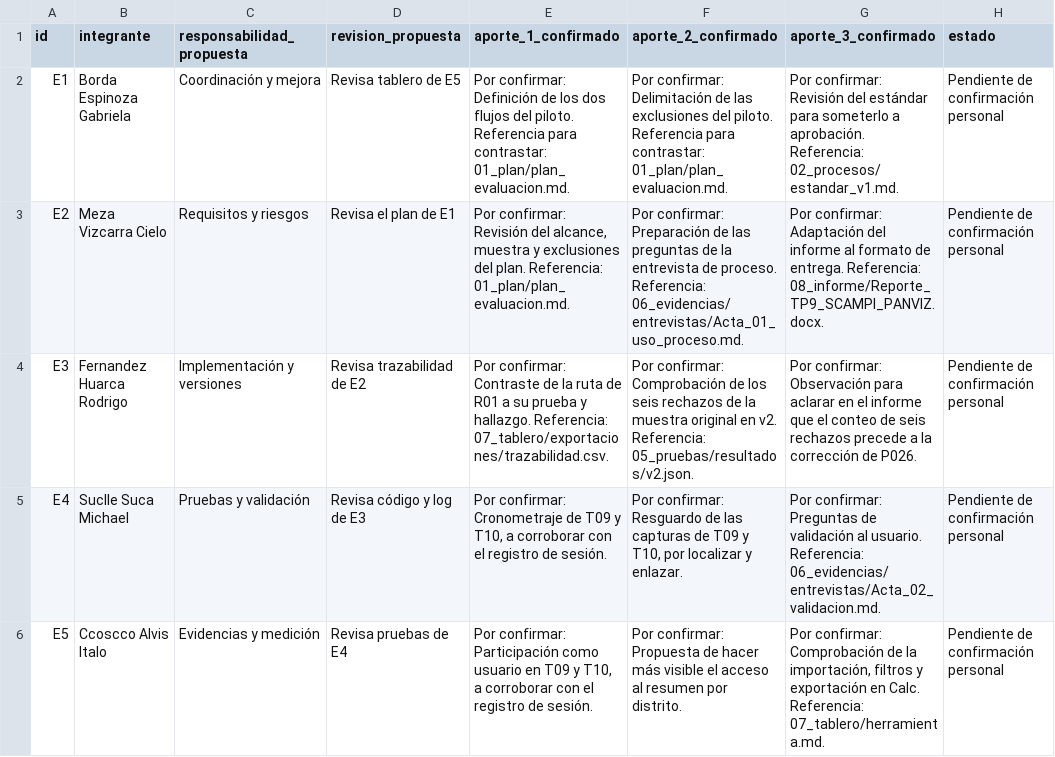
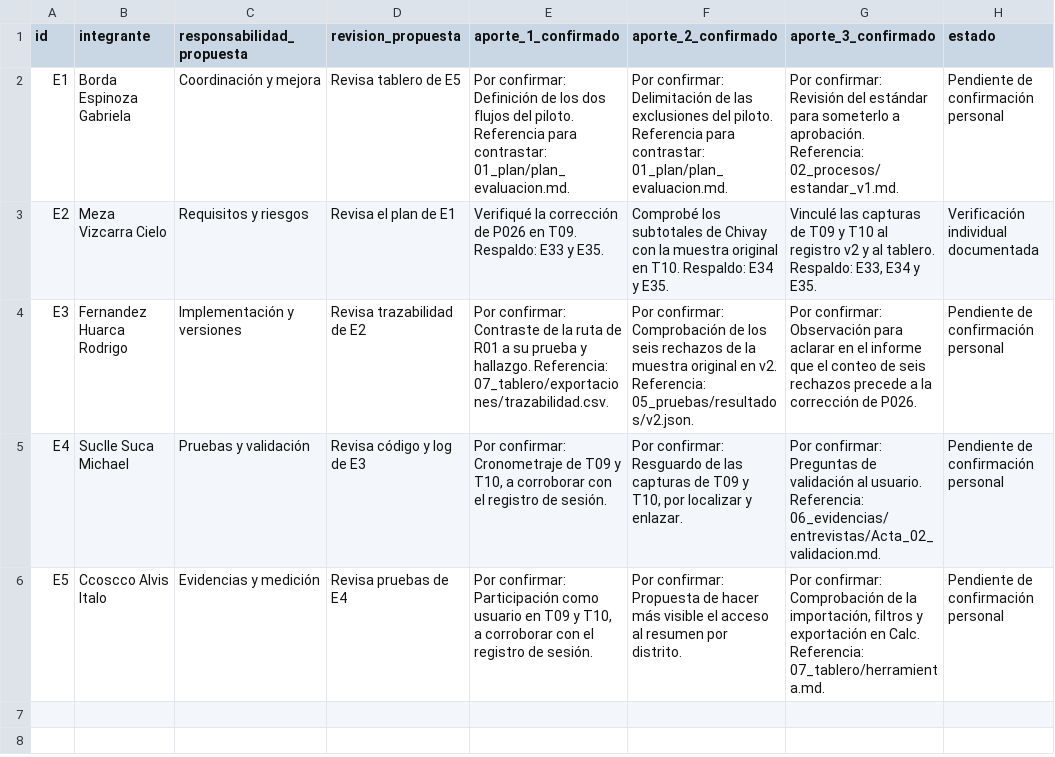
Before and after one commit to cmezav/panviz-scampi-tp9, a CSV file: 01_plan/aportes.csv, drawn as a sheet.

```diff
--- a/01_plan/aportes.csv
+++ b/01_plan/aportes.csv
@@ -2,3 +2,3 @@
 "E1","Borda Espinoza Gabriela","Coordinación y mejora","Revisa tablero de E5","Por confirmar: Definición de los dos flujos del piloto. Referencia para contrastar: 01_plan/plan_evaluacion.md.","Por confirmar: Delimitación de las exclusiones del piloto. Referencia para contrastar: 01_plan/plan_evaluacion.md.","Por confirmar: Revisión del estándar para someterlo a aprobación. Referencia: 02_procesos/estandar_v1.md.","Pendiente de confirmación personal"
-"E2","Meza Vizcarra Cielo","Requisitos y riesgos","Revisa el plan de E1","Por confirmar: Revisión del alcance, muestra y exclusiones del plan. Referencia: 01_plan/plan_evaluacion.md.","Por confirmar: Preparación de las preguntas de la entrevista de proceso. Referencia: 06_evidencias/entrevistas/Acta_01_uso_proceso.md.","Por confirmar: Adaptación del informe al formato de entrega. Referencia: 08_informe/Reporte_TP9_SCAMPI_PANVIZ.docx.","Pendiente de confirmación personal"
+"E2","Meza Vizcarra Cielo","Requisitos y riesgos","Revisa el plan de E1","Verifiqué la corrección de P026 en T09. Respaldo: E33 y E35.","Comprobé los subtotales de Chivay con la muestra original en T10. Respaldo: E34 y E35.","Vinculé las capturas de T09 y T10 al registro v2 y al tablero. Respaldo: E33, E34 y E35.","Verificación individual documentada"
 "E3","Fernandez Huarca Rodrigo","Implementación y versiones","Revisa trazabilidad de E2","Por confirmar: Contraste de la ruta de R01 a su prueba y hallazgo. Referencia: 07_tablero/exportaciones/trazabilidad.csv.","Por confirmar: Comprobación de los seis rechazos de la muestra original en v2. Referencia: 05_pruebas/resultados/v2.json.","Por confirmar: Observación para aclarar en el informe que el conteo de seis rechazos precede a la corrección de P026.","Pendiente de confirmación personal"
```
Also changed, not shown: 07_tablero/exportaciones/evidencias.csv, 7 other files.
